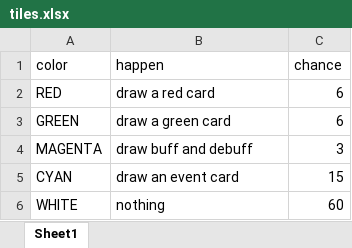
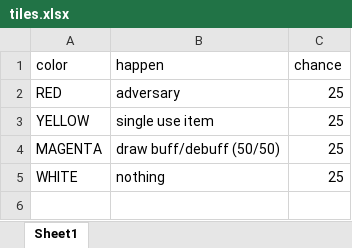
Before and after one commit to kjasso04/gabba_game_sim, an Excel workbook: tiles/tiles.xlsx, sheet Sheet1, drawn as a sheet; values as stored, in another font and other column widths than the file's, no borders; charts and pictures not drawn; removed rows and columns are numbered as before the commit, all else as after; the diff names each change by its address in the sheet, - before the commit and + after, or states it on an @@ line.

```diff
--- a/tiles/tiles.xlsx (sheet Sheet1)
+++ b/tiles/tiles.xlsx (sheet Sheet1)
-B2 (happen): draw a red card
+B2 (happen): adversary
-C2 (chance): 6
+C2 (chance): 25
-row 3: GREEN | draw a green card | 6
+row 3: YELLOW | single use item | 25
-B4 (happen): draw buff and debuff
+B4 (happen): draw buff/debuff (50/50)
-C4 (chance): 3
+C4 (chance): 25
-row 5: CYAN | draw an event card | 15
-C5 (chance): 60
+C5 (chance): 25
```
Also changed, not shown: 2 other files.
